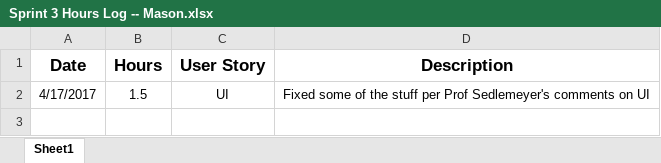
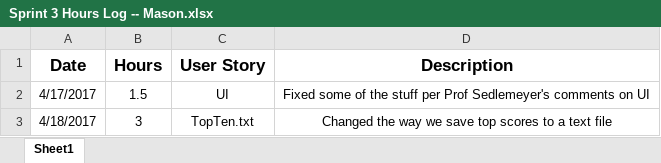
Before and after one commit to CS360-Team4/SumFunGame, an Excel workbook: Sprint 3/Sprint 3 Hours Log -- Mason.xlsx, sheet Sheet1, drawn as a sheet; values as stored, in another font and other column widths than the file's, no borders; the diff names each change by its address in the sheet, - before the commit and + after, or states it on an @@ line.

Commit message:
Updated hours log

```diff
--- a/Sprint 3/Sprint 3 Hours Log -- Mason.xlsx (sheet Sheet1)
+++ b/Sprint 3/Sprint 3 Hours Log -- Mason.xlsx (sheet Sheet1)
+row 3: 4/18/2017 | 3 | TopTen.txt | Changed the way we save top scores to a text file
```
